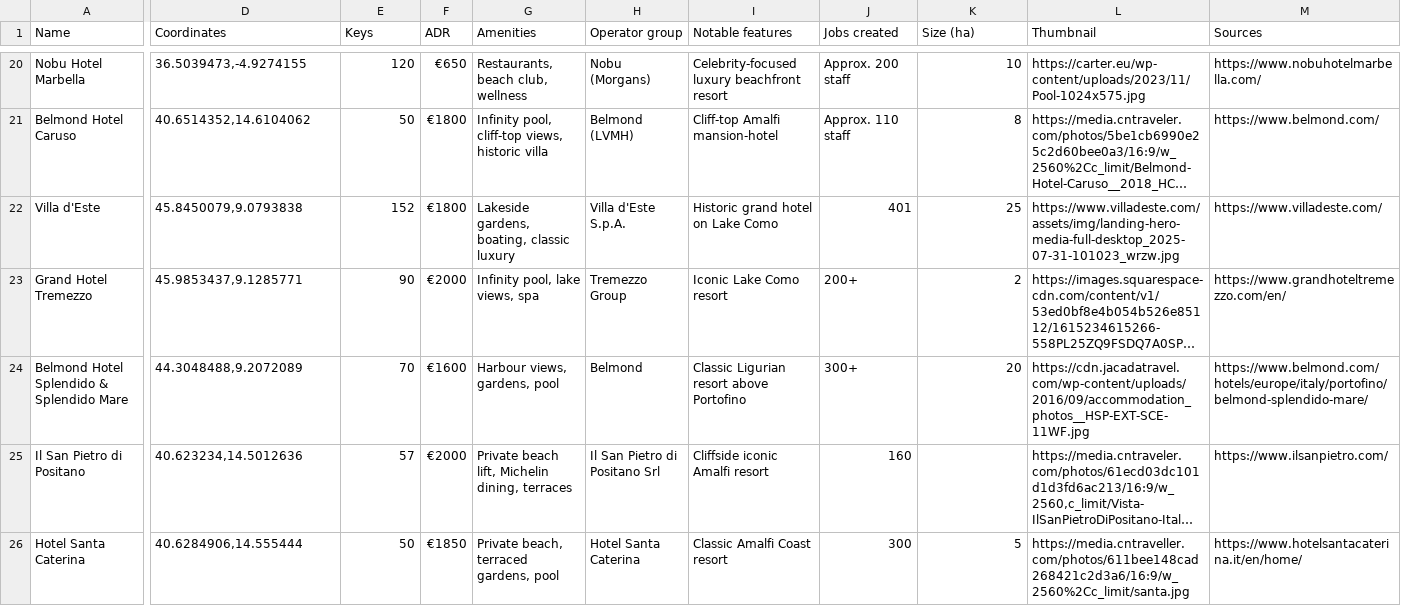
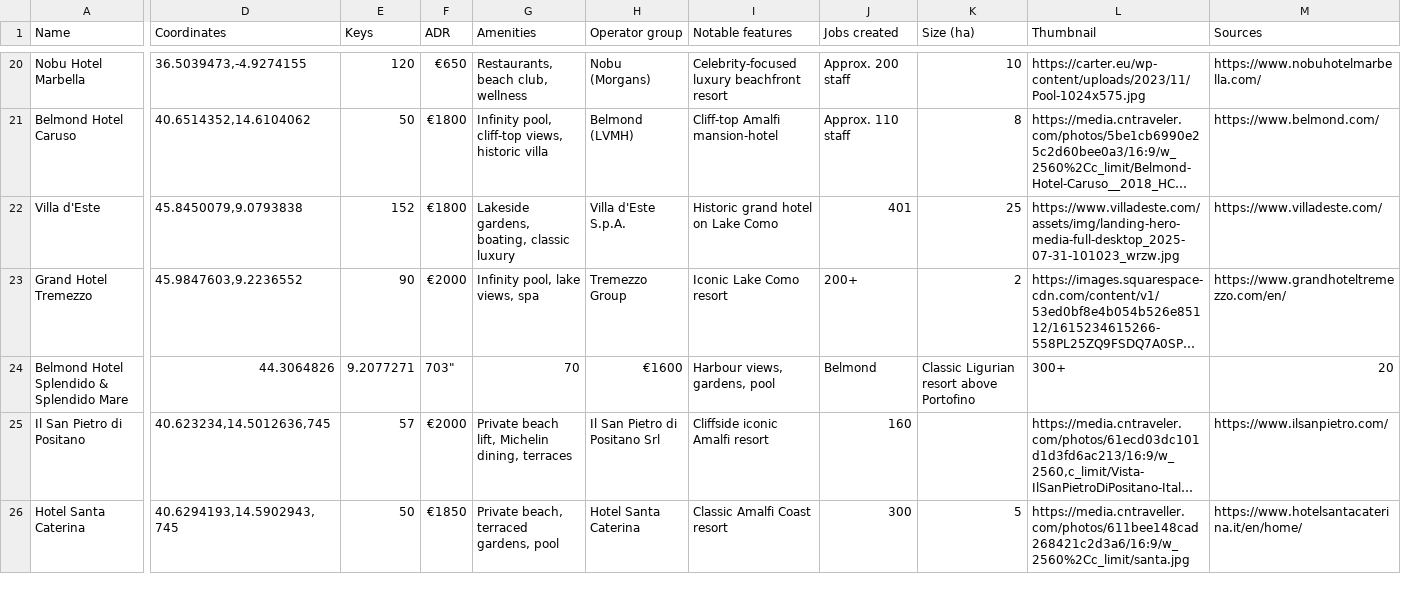
Before and after one commit to maxsykora/MedResortsMap, a CSV file: resorts.csv, drawn as a sheet; only a part is shown, gaps mark what is left out; long unchanged cells end in …; the diff covers the shown part only; the diff names each change by its address in the sheet, - before the commit and + after, or states it on an @@ line.

Commit message:
36

```diff
--- a/resorts.csv
+++ b/resorts.csv
-D23 (Coordinates): 45.9853437,9.1285771
+D23 (Coordinates): 45.9847603,9.2236552
-D24 (Coordinates): 44.3048488,9.2072089
+D24 (Coordinates): 44.3064826
-E24 (Keys): 70
+E24 (Keys): 9.2077271
-F24 (ADR): €1600
+F24 (ADR): 703"
-G24 (Amenities): Harbour views, gardens, pool
+G24 (Amenities): 70
-H24 (Operator group): Belmond
+H24 (Operator group): €1600
-I24 (Notable features): Classic Ligurian resort above Portofino
+I24 (Notable features): Harbour views, gardens, pool
-J24 (Jobs created): 300+
+J24 (Jobs created): Belmond
-K24 (Size (ha)): 20
+K24 (Size (ha)): Classic Ligurian resort above Portofino
-L24 (Thumbnail): https://cdn.jacadatravel.com/wp-content/uploads/2016/09/accommodation_photos__HSP-EXT-SCE-11WF.jpg
+L24 (Thumbnail): 300+
-M24 (Sources): https://www.belmond.com/hotels/europe/italy/portofino/belmond-splendido-mare/
+M24 (Sources): 20
-D25 (Coordinates): 40.623234,14.5012636
+D25 (Coordinates): 40.623234,14.5012636,745
-D26 (Coordinates): 40.6284906,14.555444
+D26 (Coordinates): 40.6294193,14.5902943,745
```
Also changed, not shown: 14 edited cells elsewhere in this file.
